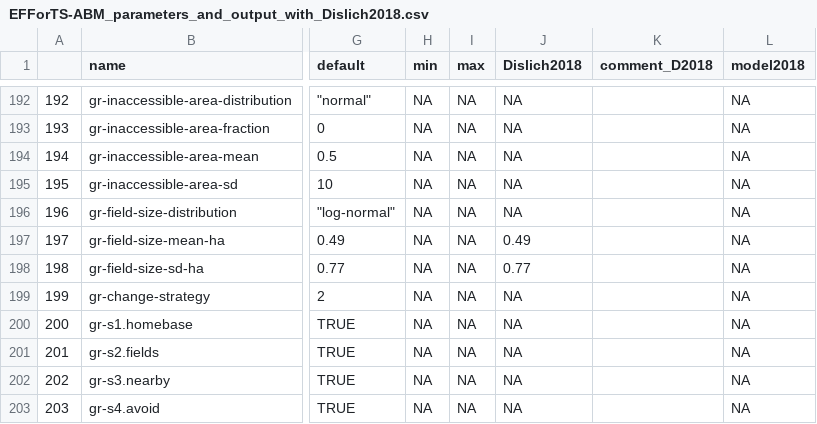
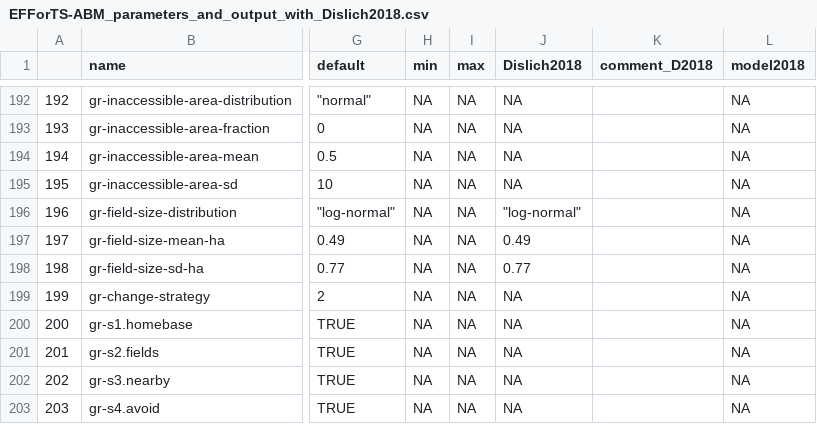
Before and after one commit to EFForTS-B10/Refforts, a CSV file: data_raw/EFForTS-ABM_parameters_and_output_with_Dislich2018.csv, drawn as a sheet; only a part is shown, gaps mark what is left out; the diff covers the shown part only; the diff names each change by its address in the sheet, - before the commit and + after, or states it on an @@ line.

```diff
--- a/data_raw/EFForTS-ABM_parameters_and_output_with_Dislich2018.csv
+++ b/data_raw/EFForTS-ABM_parameters_and_output_with_Dislich2018.csv
-J196 (Dislich2018): NA
+J196 (Dislich2018): "log-normal"
```
Also changed, not shown: 8 edited cells elsewhere in this file.
